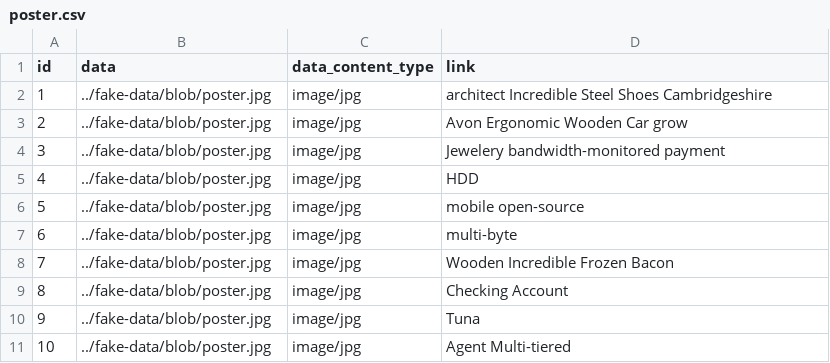
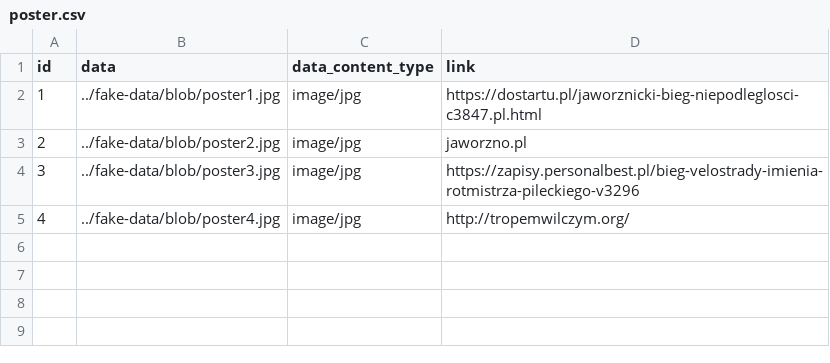
Before and after one commit to spiewakjakub/jaworzno, a CSV file: src/main/resources/config/liquibase/fake-data/poster.csv, drawn as a sheet.

```diff
--- a/src/main/resources/config/liquibase/fake-data/poster.csv
+++ b/src/main/resources/config/liquibase/fake-data/poster.csv
@@ -1,11 +1,5 @@
 id;data;data_content_type;link
-1;../fake-data/blob/poster.jpg;image/jpg;architect Incredible Steel Shoes Cambridgeshire
-2;../fake-data/blob/poster.jpg;image/jpg;Avon Ergonomic Wooden Car grow
-3;../fake-data/blob/poster.jpg;image/jpg;Jewelery bandwidth-monitored payment
-4;../fake-data/blob/poster.jpg;image/jpg;HDD
-5;../fake-data/blob/poster.jpg;image/jpg;mobile open-source
-6;../fake-data/blob/poster.jpg;image/jpg;multi-byte
-7;../fake-data/blob/poster.jpg;image/jpg;Wooden Incredible Frozen Bacon
-8;../fake-data/blob/poster.jpg;image/jpg;Checking Account
-9;../fake-data/blob/poster.jpg;image/jpg;Tuna
-10;../fake-data/blob/poster.jpg;image/jpg;Agent Multi-tiered
+1;../fake-data/blob/poster1.jpg;image/jpg;https://dostartu.pl/jaworznicki-bieg-niepodleglosci-c3847.pl.html
+2;../fake-data/blob/poster2.jpg;image/jpg;jaworzno.pl
+3;../fake-data/blob/poster3.jpg;image/jpg;https://zapisy.personalbest.pl/bieg-velostrady-imienia-rotmistrza-pileckiego-v3296
+4;../fake-data/blob/poster4.jpg;image/jpg;http://tropemwilczym.org/
```
Also changed, not shown: src/main/resources/config/liquibase/fake-data/sponsor.csv, 16 other files.
